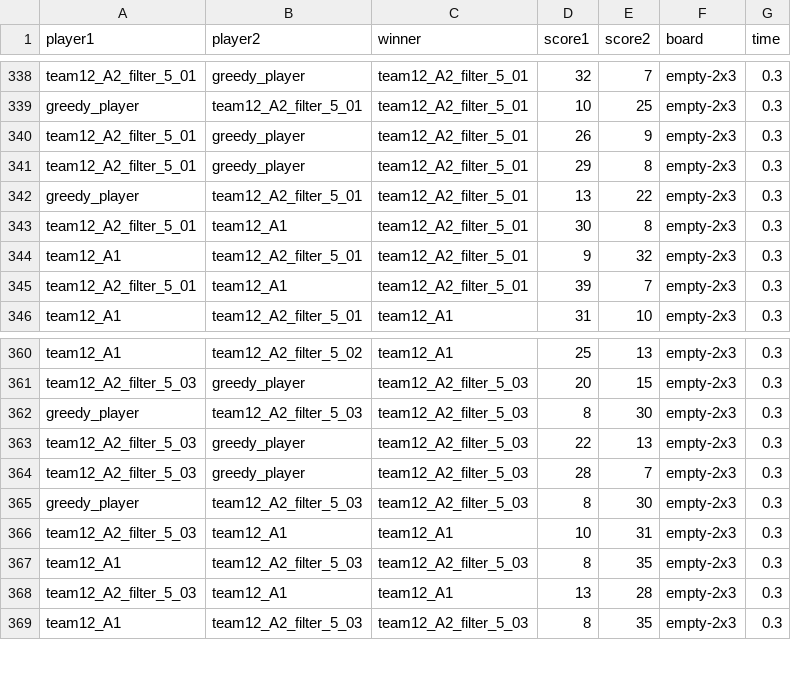
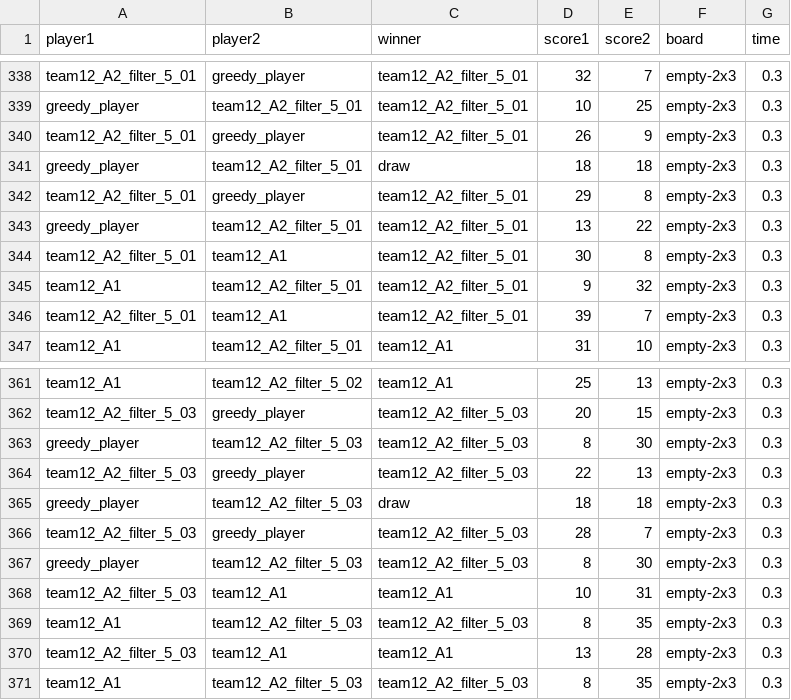
Before and after one commit to HaGeza/SudokuAgents, a CSV file: csvs/filter.csv, drawn as a sheet; only a part is shown, gaps mark what is left out.

```diff
--- a/csvs/filter.csv
+++ b/csvs/filter.csv
@@ -340,2 +340,3 @@ greedy_player,team12_A2_filter_5_01,team12_A2_filter_5_01,10,25,empty-2x3,0.3
 team12_A2_filter_5_01,greedy_player,team12_A2_filter_5_01,26,9,empty-2x3,0.3
+greedy_player,team12_A2_filter_5_01,draw,18,18,empty-2x3,0.3
 team12_A2_filter_5_01,greedy_player,team12_A2_filter_5_01,29,8,empty-2x3,0.3
@@ -363,2 +364,3 @@ greedy_player,team12_A2_filter_5_03,team12_A2_filter_5_03,8,30,empty-2x3,0.3
 team12_A2_filter_5_03,greedy_player,team12_A2_filter_5_03,22,13,empty-2x3,0.3
+greedy_player,team12_A2_filter_5_03,draw,18,18,empty-2x3,0.3
 team12_A2_filter_5_03,greedy_player,team12_A2_filter_5_03,28,7,empty-2x3,0.3
```
Also changed, not shown: csvs/filter_depth.csv, csvs/perf_merged_depth.csv, 6 other files.
